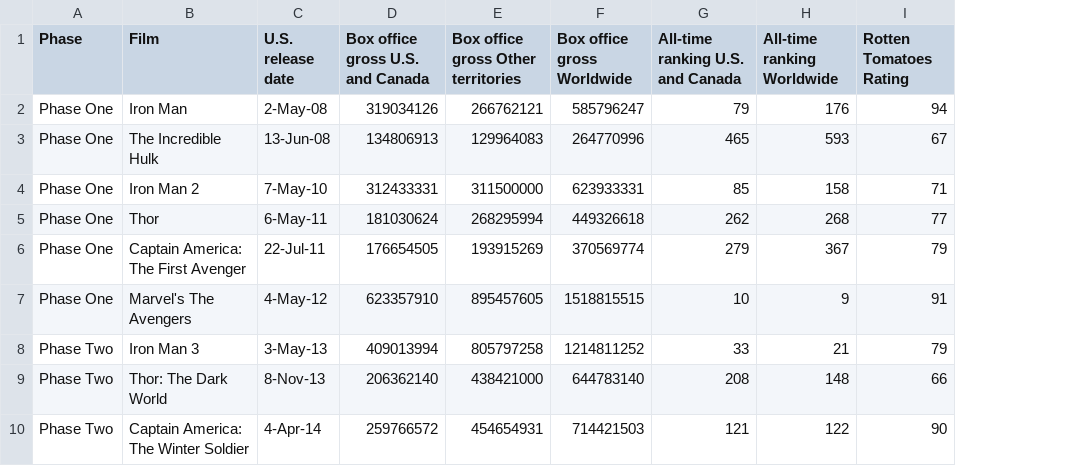
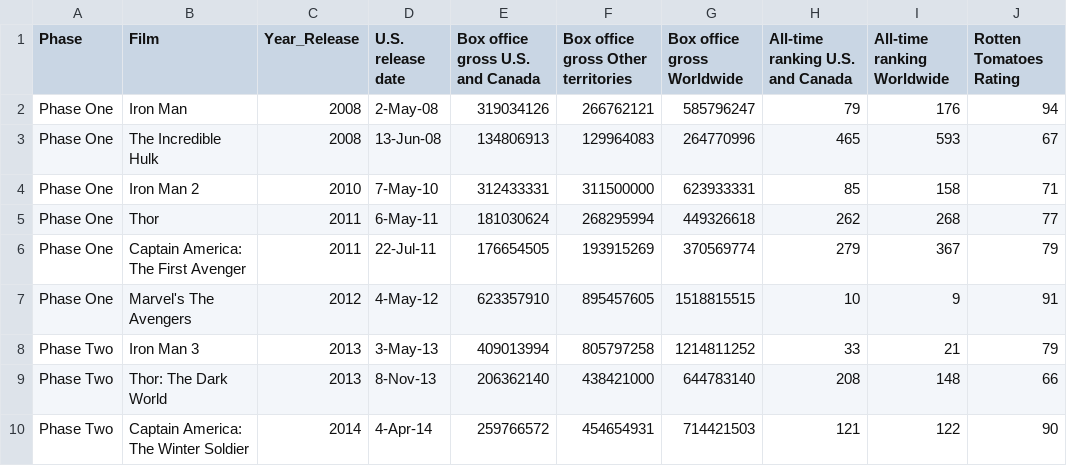
Before and after one commit to DalePeh/dashboard_projects, a CSV file: Data/box_office.csv, drawn as a sheet; only a part is shown; the diff names each change by its address in the sheet, - before the commit and + after, or states it on an @@ line.

Commit message:
Add new column Year_Release

```diff
--- a/Data/box_office.csv
+++ b/Data/box_office.csv
+column C (Year_Release), rows 2-10: 2008 | 2008 | 2010 | 2011 | 2011 | 2012 | 2013 | 2013 | 2014
```
